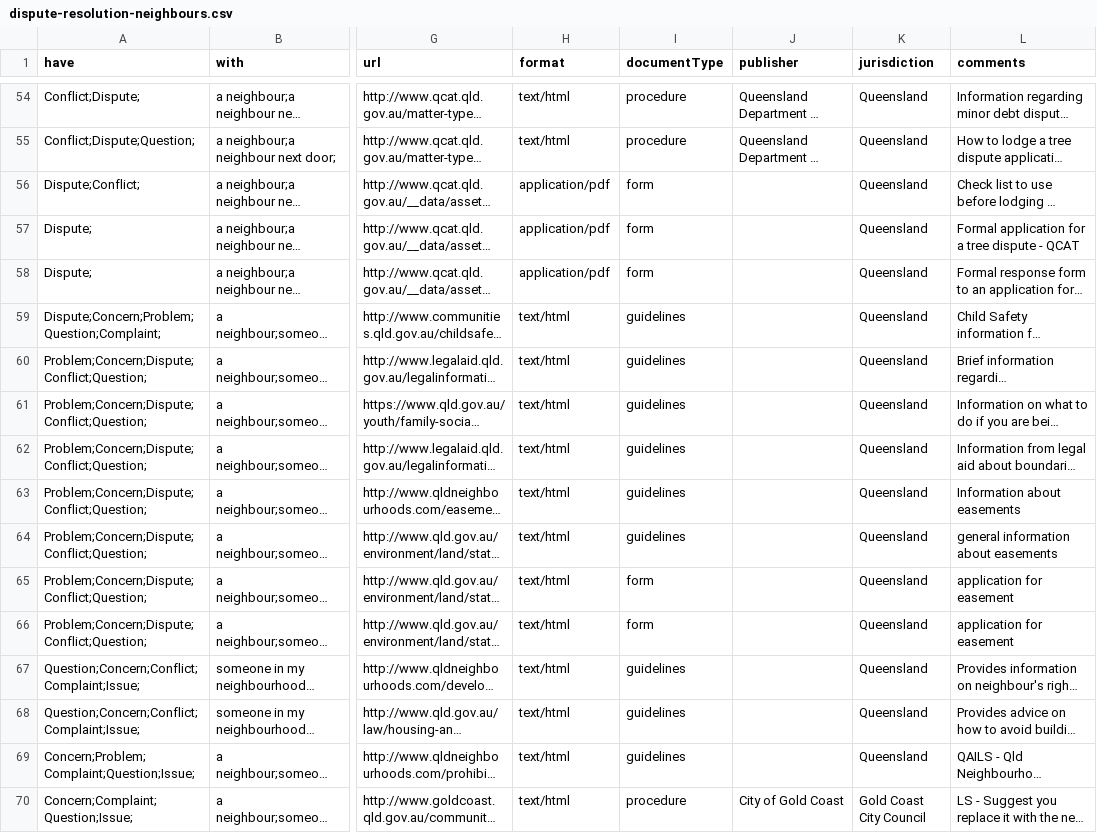
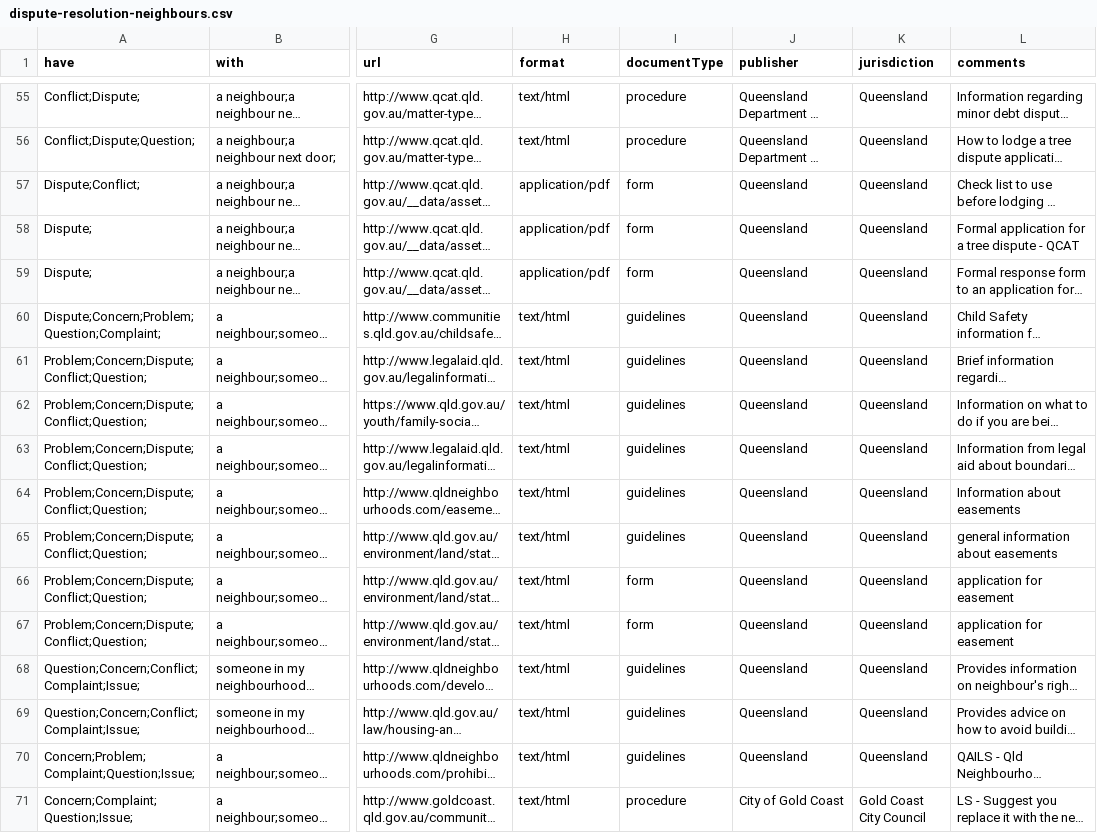
Before and after one commit to DTJustice/dispute-resolution-demo, a CSV file: dist/dispute-resolution-neighbours.csv, drawn as a sheet; only a part is shown, gaps mark what is left out; long unchanged cells end in …; addresses are those after the commit; the diff covers the shown part only; the diff names each change by its address in the sheet, - before the commit and + after, or states it on an @@ line.

```diff
--- a/dist/dispute-resolution-neighbours.csv
+++ b/dist/dispute-resolution-neighbours.csv
-J57:J70 (publisher): (empty)
+J57:J70 (publisher): Queensland
```
Also changed, not shown: 1 added row, 2 removed rows and 130 edited cells elsewhere in this file, dist/dispute-resolution-neighbours-consolidated.csv, 3 other files.
